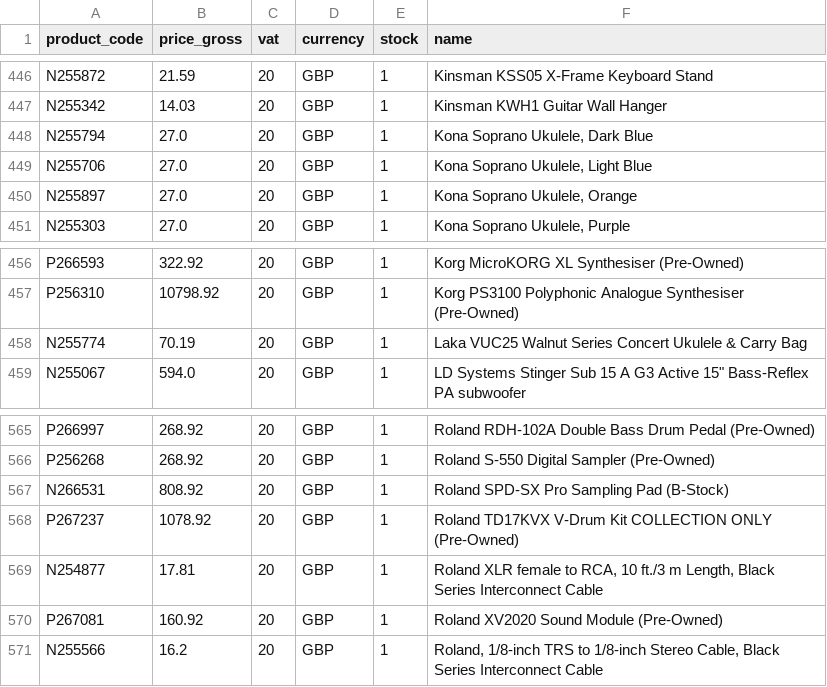
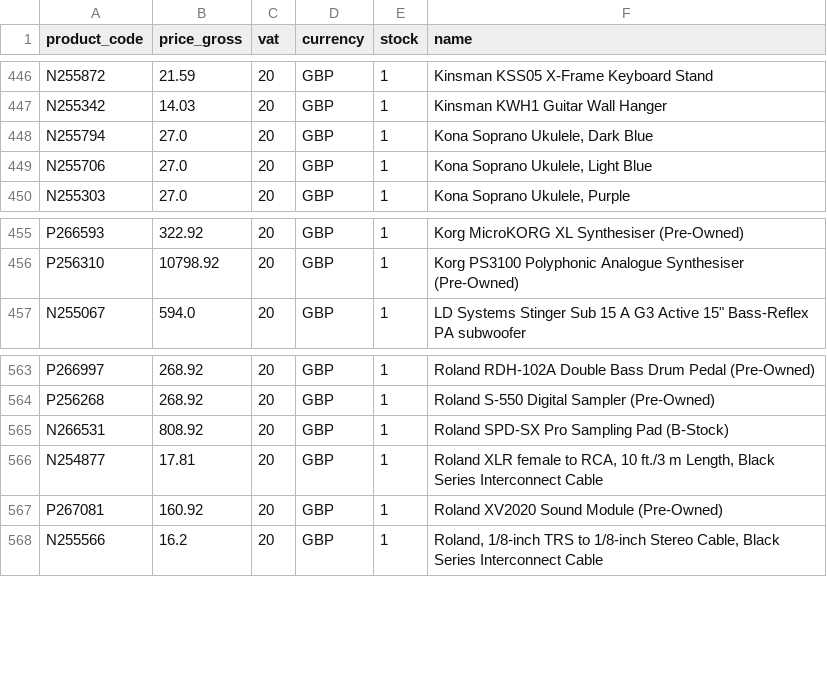
Before and after one commit to brendanrefurbed/supplier-feeds-public, a CSV file: mosmusic_refurbed_import.csv, drawn as a sheet; only a part is shown, gaps mark what is left out; the diff names each change by its address in the sheet, - before the commit and + after, or states it on an @@ line.

```diff
--- a/mosmusic_refurbed_import.csv
+++ b/mosmusic_refurbed_import.csv
-row 450: N255897 | 27.0 | 20 | GBP | 1 | Kona Soprano Ukulele, Orange
-row 458: N255774 | 70.19 | 20 | GBP | 1 | Laka VUC25 Walnut Series Concert Ukulele & Carry Bag
-row 568: P267237 | 1078.92 | 20 | GBP | 1 | Roland TD17KVX V-Drum Kit COLLECTION ONLY (Pre-Owned)
```
